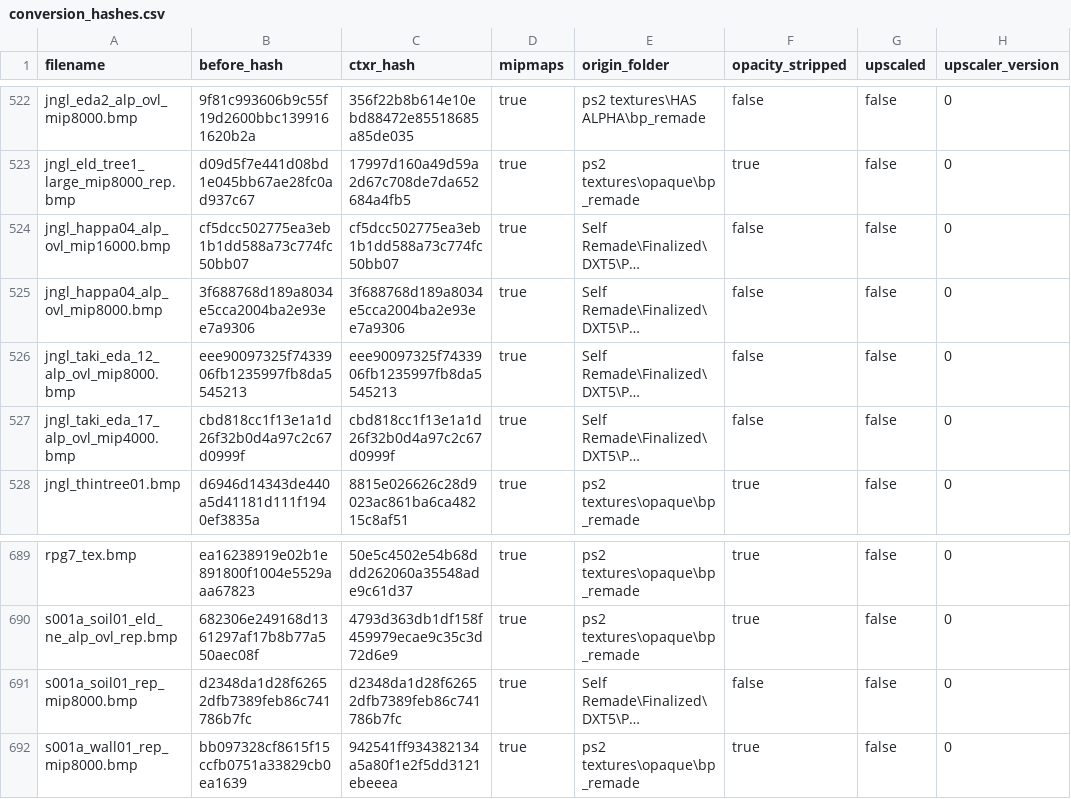
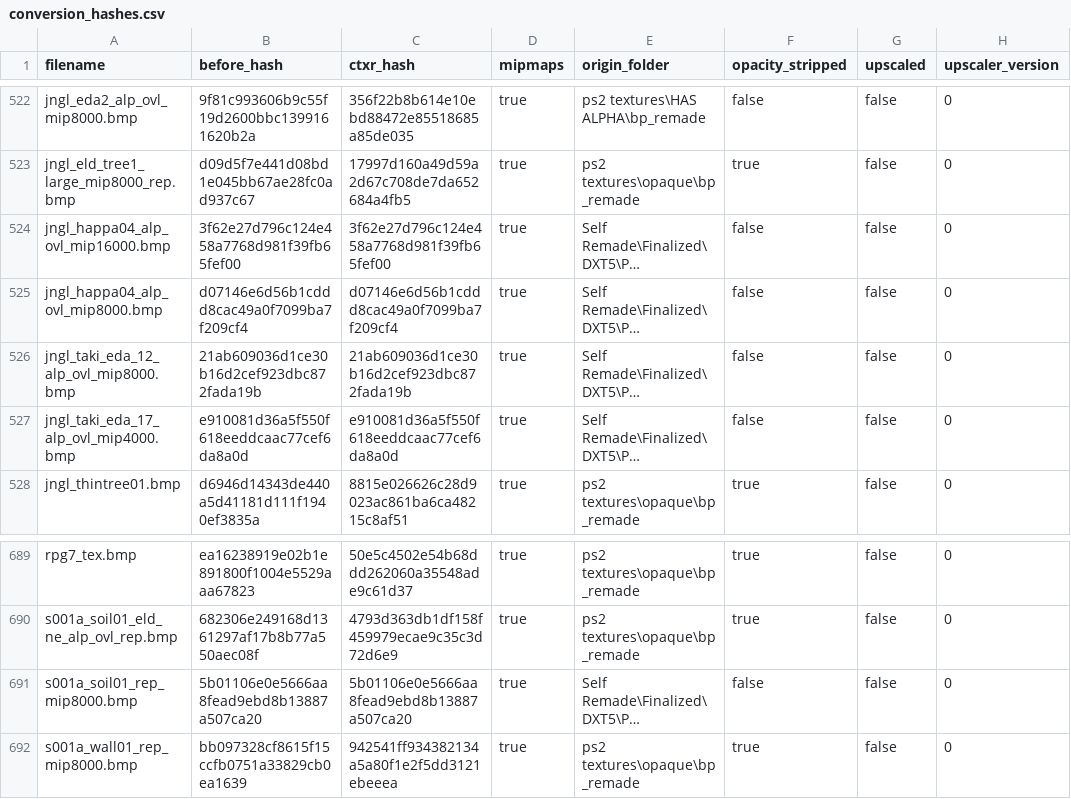
Before and after one commit to ShizCalev/MGS3-Demastered-Subsistence-Edition, a CSV file: Textures/Staging/textures/flatlist/ovr_stm/_win/conversion_hashes.csv, drawn as a sheet; only a part is shown, gaps mark what is left out; long unchanged cells end in …; the diff names each change by its address in the sheet, - before the commit and + after, or states it on an @@ line.

```diff
--- a/Textures/Staging/textures/flatlist/ovr_stm/_win/conversion_hashes.csv
+++ b/Textures/Staging/textures/flatlist/ovr_stm/_win/conversion_hashes.csv
-B524 (before_hash): cf5dcc502775ea3eb1b1dd588a73c774fc50bb07
+B524 (before_hash): 3f62e27d796c124e458a7768d981f39fb65fef00
-C524 (ctxr_hash): cf5dcc502775ea3eb1b1dd588a73c774fc50bb07
+C524 (ctxr_hash): 3f62e27d796c124e458a7768d981f39fb65fef00
-B525 (before_hash): 3f688768d189a8034e5cca2004ba2e93ee7a9306
+B525 (before_hash): d07146e6d56b1cddd8cac49a0f7099ba7f209cf4
-C525 (ctxr_hash): 3f688768d189a8034e5cca2004ba2e93ee7a9306
+C525 (ctxr_hash): d07146e6d56b1cddd8cac49a0f7099ba7f209cf4
-B526 (before_hash): eee90097325f7433906fb1235997fb8da5545213
+B526 (before_hash): 21ab609036d1ce30b16d2cef923dbc872fada19b
-C526 (ctxr_hash): eee90097325f7433906fb1235997fb8da5545213
+C526 (ctxr_hash): 21ab609036d1ce30b16d2cef923dbc872fada19b
-B527 (before_hash): cbd818cc1f13e1a1d26f32b0d4a97c2c67d0999f
+B527 (before_hash): e910081d36a5f550f618eeddcaac77cef6da8a0d
-C527 (ctxr_hash): cbd818cc1f13e1a1d26f32b0d4a97c2c67d0999f
+C527 (ctxr_hash): e910081d36a5f550f618eeddcaac77cef6da8a0d
-B691 (before_hash): d2348da1d28f62652dfb7389feb86c741786b7fc
+B691 (before_hash): 5b01106e0e5666aa8fead9ebd8b13887a507ca20
-C691 (ctxr_hash): d2348da1d28f62652dfb7389feb86c741786b7fc
+C691 (ctxr_hash): 5b01106e0e5666aa8fead9ebd8b13887a507ca20
```
Also changed, not shown: Textures/Staging - 2x Upscaled/textures/flatlist/ovr_stm/_win/conversion_hashes.csv, Textures/Staging - 4x Upscaled/textures/flatlist/ovr_stm/_win/conversion_hashes.csv, 16 other files.
